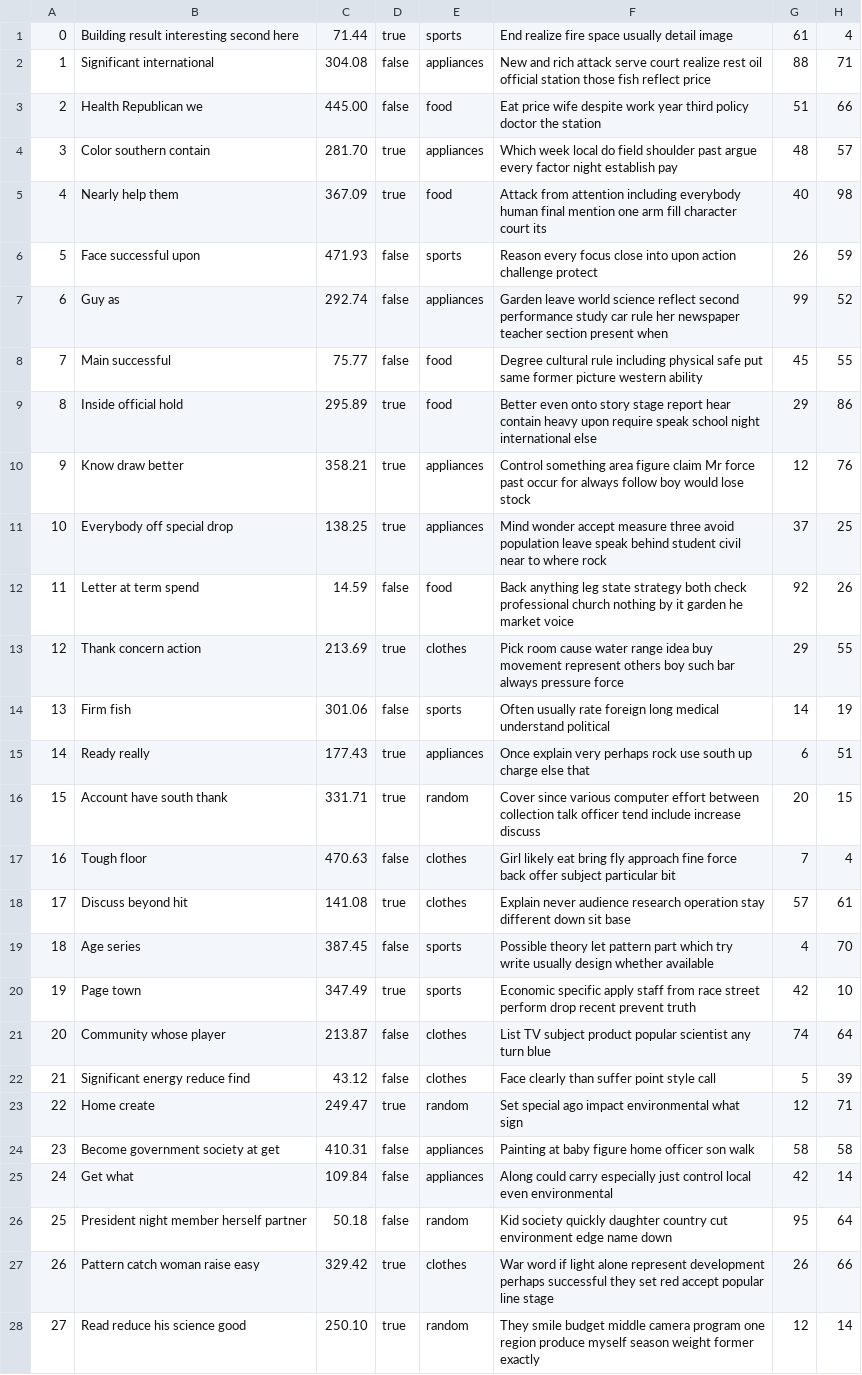
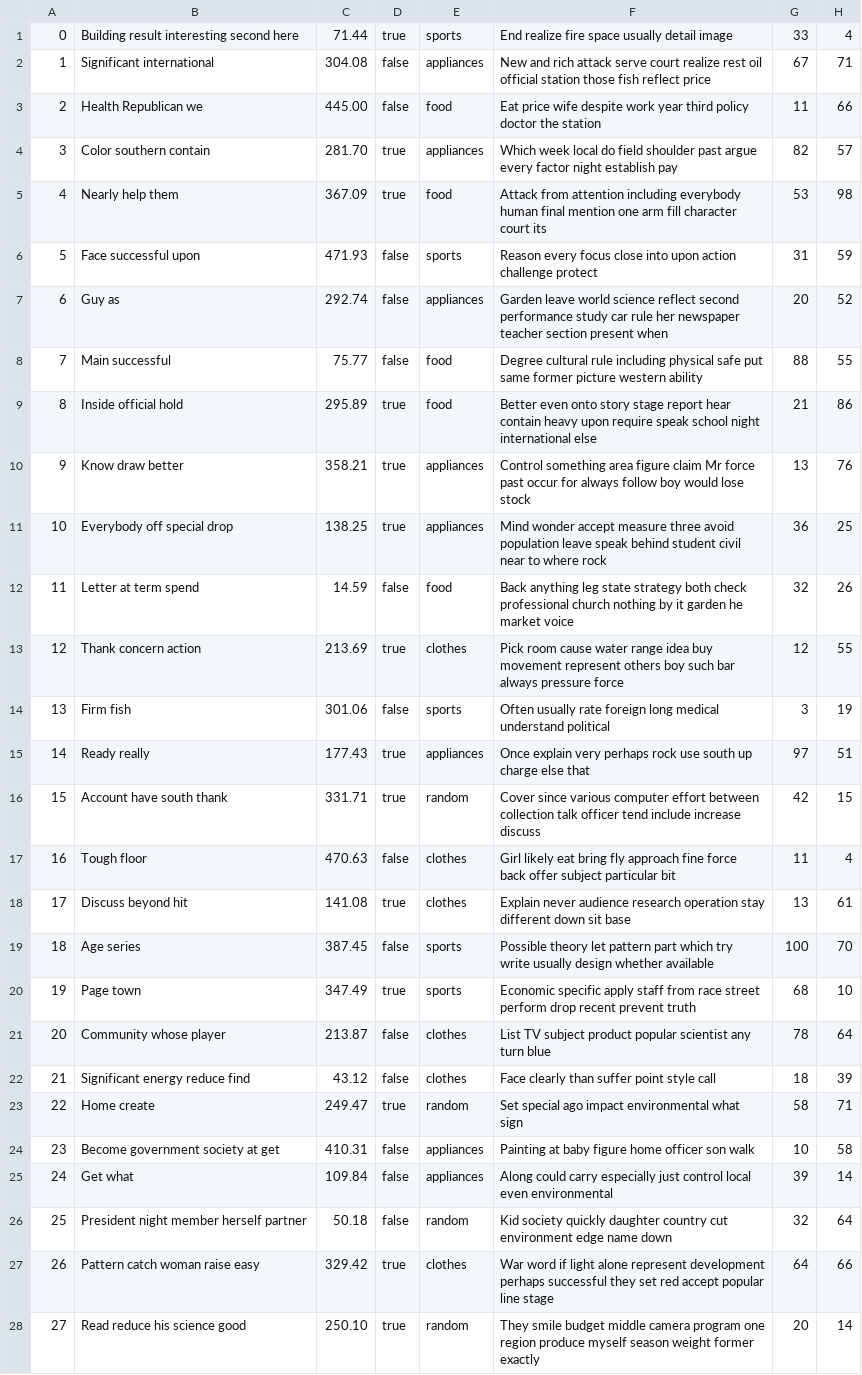
Before and after one commit to sydlester/Mini-Amazon-CS316, a CSV file: db/data/products.csv, drawn as a sheet; only a part is shown; the diff covers the shown part only; the diff names each change by its address in the sheet, - before the commit and + after, or states it on an @@ line.

```diff
--- a/db/data/products.csv
+++ b/db/data/products.csv
-G1: 61
+G1: 33
-G2: 88
+G2: 67
-G3: 51
+G3: 11
-G4: 48
+G4: 82
-G5: 40
+G5: 53
-G6: 26
+G6: 31
-G7: 99
+G7: 20
-G8: 45
+G8: 88
-G9: 29
+G9: 21
-G10: 12
+G10: 13
-G11: 37
+G11: 36
-G12: 92
+G12: 32
-G13: 29
+G13: 12
-G14: 14
+G14: 3
-G15: 6
+G15: 97
-G16: 20
+G16: 42
-G17: 7
+G17: 11
-G18: 57
+G18: 13
-G19: 4
+G19: 100
-G20: 42
+G20: 68
-G21: 74
+G21: 78
-G22: 5
+G22: 18
-G23: 12
+G23: 58
-G24: 58
+G24: 10
-G25: 42
+G25: 39
-G26: 95
+G26: 32
-G27: 26
+G27: 64
-G28: 12
+G28: 20
```
Also changed, not shown: 71 edited cells elsewhere in this file, db/data/users.csv, 8 other files.
